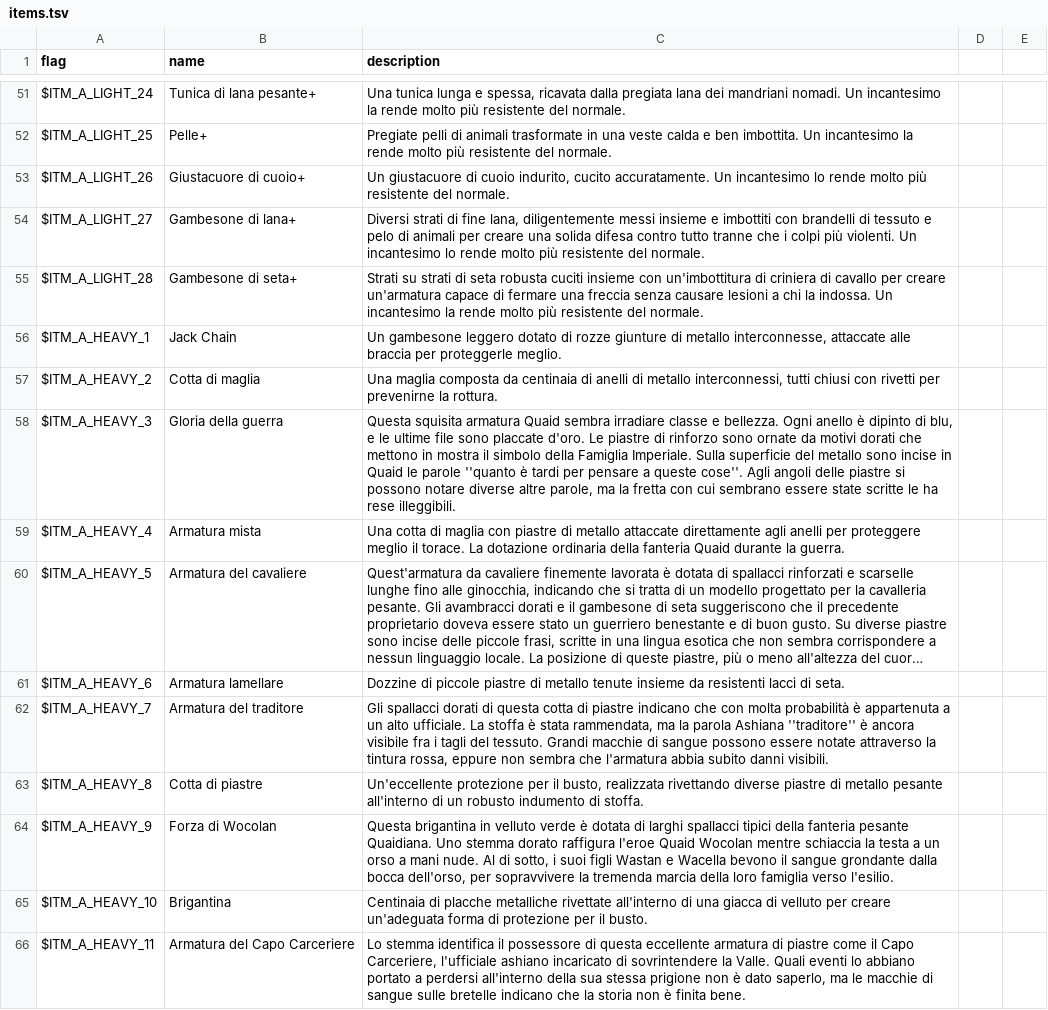
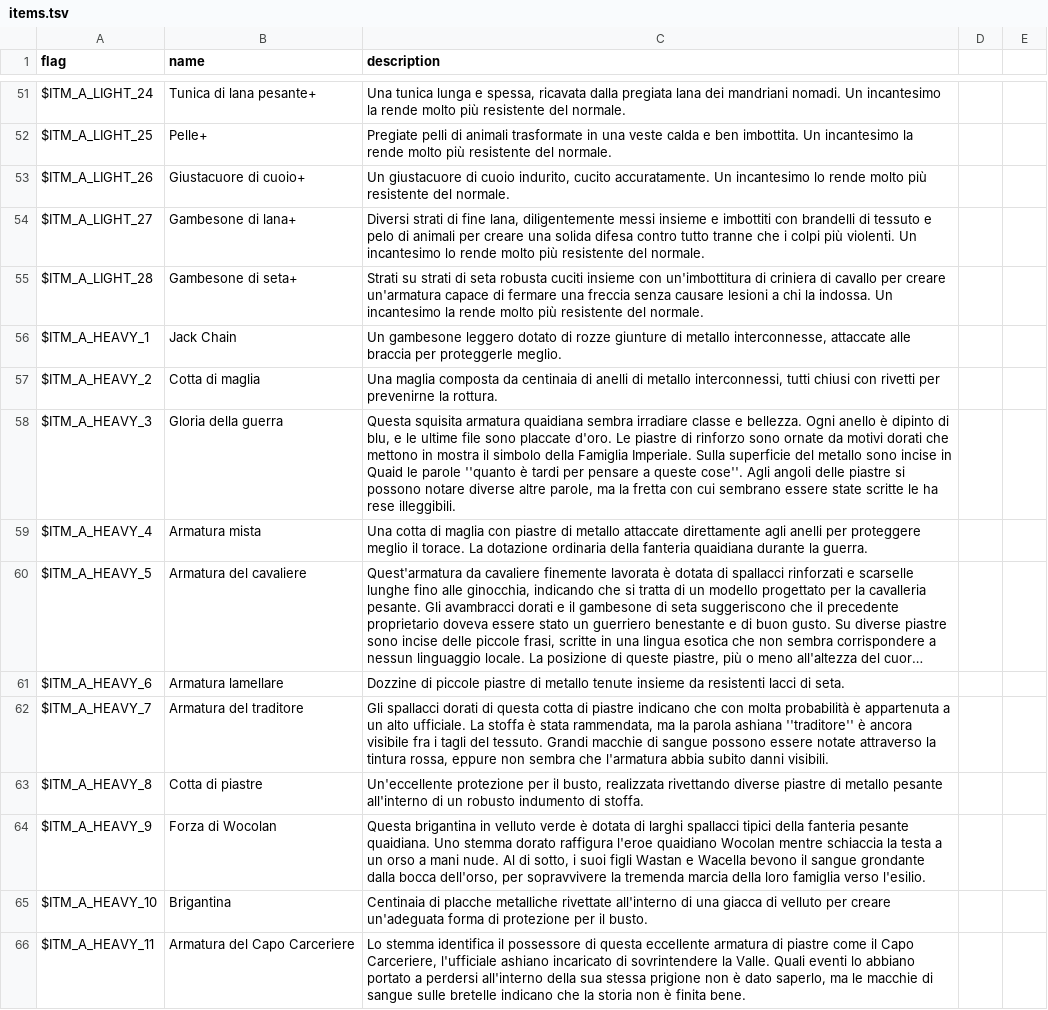
Before and after one commit to larsiusprime/defendersquest-loc, a TSV file: dq1_dx/it-IT/items.tsv, drawn as a sheet; only a part is shown, gaps mark what is left out; long unchanged cells end in …; the diff covers the shown part only; the diff names each change by its address in the sheet, - before the commit and + after, or states it on an @@ line.

Commit message:
Update items.tsv

```diff
--- a/dq1_dx/it-IT/items.tsv
+++ b/dq1_dx/it-IT/items.tsv
-C58 (description): …squisita armatura Quaid sembra irradiare…
+C58 (description): …squisita armatura quaidiana sembra irradiare…
-C59 (description): …della fanteria Quaid durante la…
+C59 (description): …della fanteria quaidiana durante la…
-C62 (description): …la parola Ashiana ''traditore'' è…
+C62 (description): …la parola ashiana ''traditore'' è…
-C64 (description): …fanteria pesante Quaidiana. Uno stemma dorato raffigura l'eroe Quaid Wocolan mentre…
+C64 (description): …fanteria pesante quaidiana. Uno stemma dorato raffigura l'eroe quaidiano Wocolan mentre…
```
Also changed, not shown: 20 edited cells elsewhere in this file.
